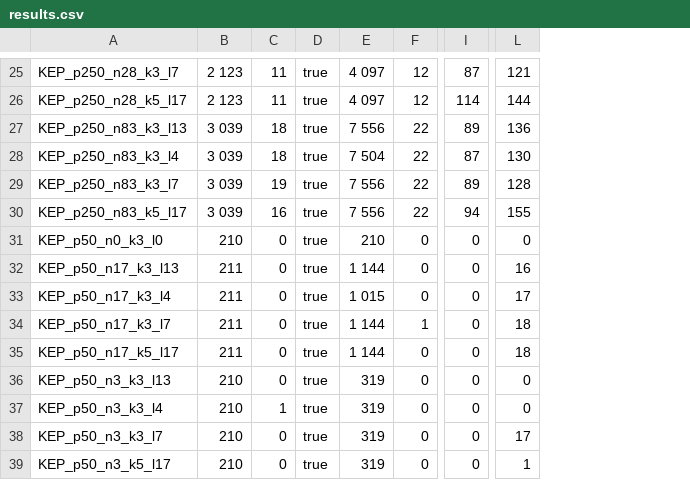
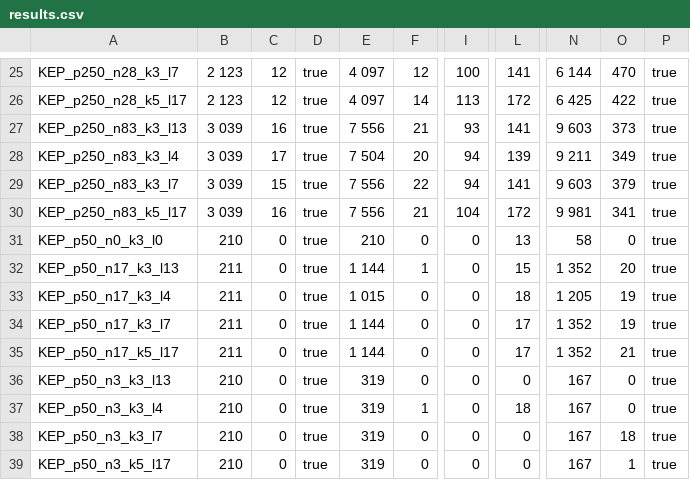
Before and after one commit to ybendris/POO4-KEP, a CSV file: results.csv, drawn as a sheet; only a part is shown, gaps mark what is left out; the diff covers the shown part only; the diff names each change by its address in the sheet, - before the commit and + after, or states it on an @@ line.

```diff
--- a/results.csv
+++ b/results.csv
+column N, rows 25-39: 6 144 | 6 425 | 9 603 | 9 211 | 9 603 | 9 981 | 58 | 1 352 | 1 205 | 1 352 | 1 352 | 167 | 167 | 167 | 167
+column O, rows 25-39: 470 | 422 | 373 | 349 | 379 | 341 | 0 | 20 | 19 | 19 | 21 | 0 | 0 | 18 | 1
+column P, rows 25-39: all true
-C25:C26: 11
+C25:C26: 12
-I25: 87
+I25: 100
-L25: 121
+L25: 141
-F26: 12
+F26: 14
-I26: 114
+I26: 113
-L26: 144
+L26: 172
-C27: 18
+C27: 16
-F27: 22
+F27: 21
-I27: 89
+I27: 93
-L27: 136
+L27: 141
-C28: 18
+C28: 17
-F28: 22
+F28: 20
-I28: 87
+I28: 94
-L28: 130
+L28: 139
-C29: 19
+C29: 15
-I29: 89
+I29: 94
-L29: 128
+L29: 141
-F30: 22
+F30: 21
-I30: 94
+I30: 104
-L30: 155
+L30: 172
-L31: 0
+L31: 13
-F32: 0
+F32: 1
-L32: 16
+L32: 15
-L33: 17
+L33: 18
-F34: 1
+F34: 0
-L34:L35: 18
+L34:L35: 17
-C37: 1
+C37: 0
-F37: 0
+F37: 1
-L37: 0
+L37: 18
-L38: 17
+L38: 0
-L39: 1
+L39: 0
```
Also changed, not shown: 72 edited cells elsewhere in this file, 21 other files.
